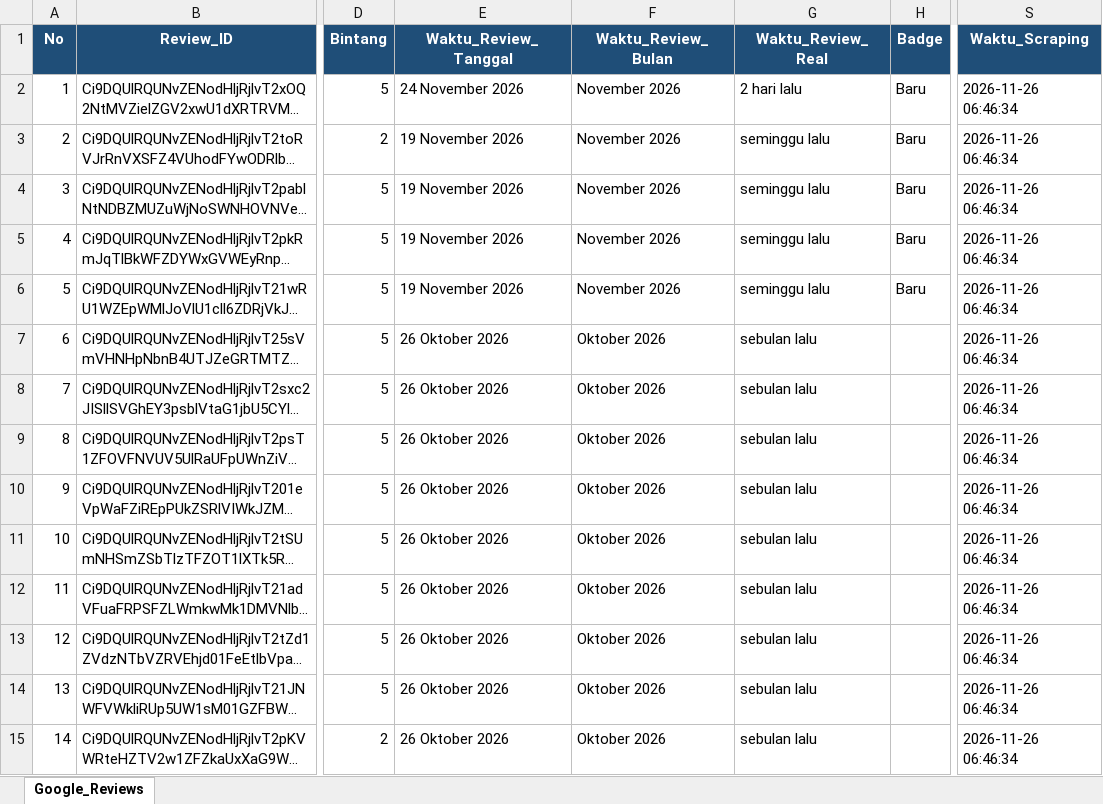
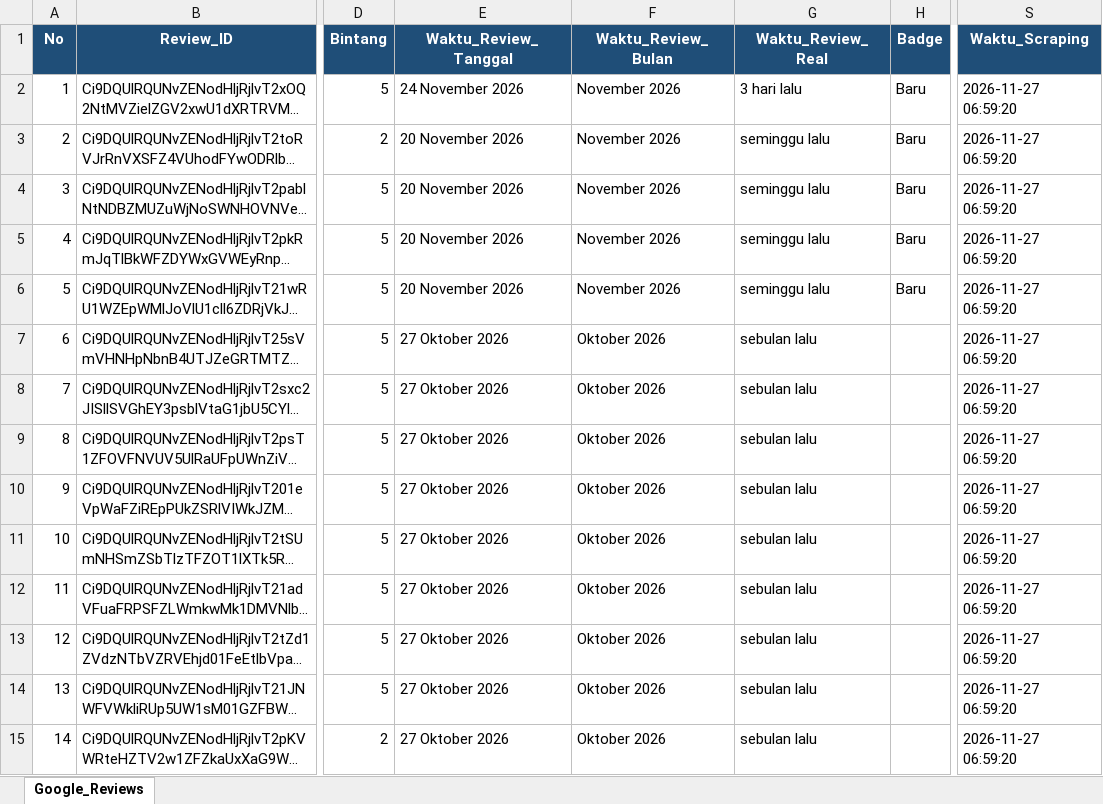
Before and after one commit to bagaskara0506/Klinik_GReview_Analysis, an Excel workbook: raw_data/hasil_review_klinik_kita.xlsx, sheet Google_Reviews, drawn as a sheet; only a part is shown, gaps mark what is left out; long unchanged cells end in …; values as stored, in another font and other column widths than the file's, no borders; the diff covers the shown part only; the diff names each change by its address in the sheet, - before the commit and + after, or states it on an @@ line.

```diff
--- a/raw_data/hasil_review_klinik_kita.xlsx (sheet Google_Reviews)
+++ b/raw_data/hasil_review_klinik_kita.xlsx (sheet Google_Reviews)
-G2 (Waktu_Review_Real): 2 hari lalu
+G2 (Waktu_Review_Real): 3 hari lalu
-S2:S15 (Waktu_Scraping): 2026-11-26 06:46:34
+S2:S15 (Waktu_Scraping): 2026-11-27 06:59:20
-E3:E6 (Waktu_Review_Tanggal): 19 November 2026
+E3:E6 (Waktu_Review_Tanggal): 20 November 2026
-E7:E15 (Waktu_Review_Tanggal): 26 Oktober 2026
+E7:E15 (Waktu_Review_Tanggal): 27 Oktober 2026
```
Also changed, not shown: 750 edited cells elsewhere in this sheet.
